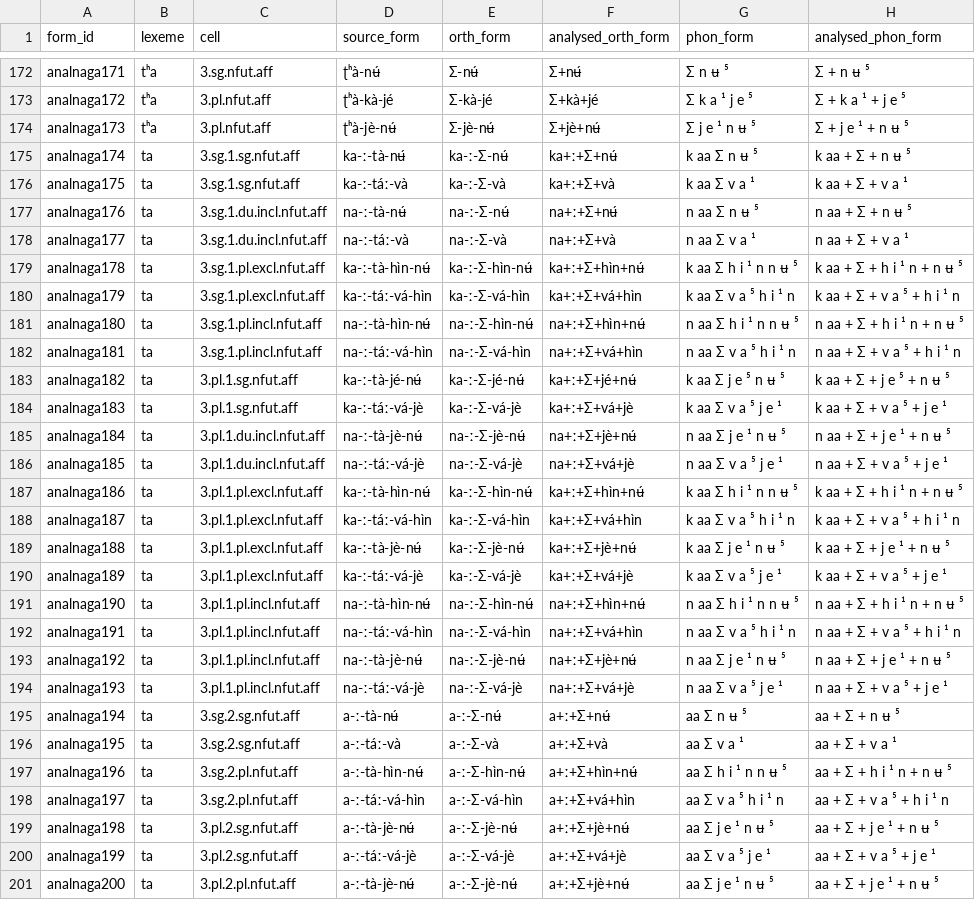
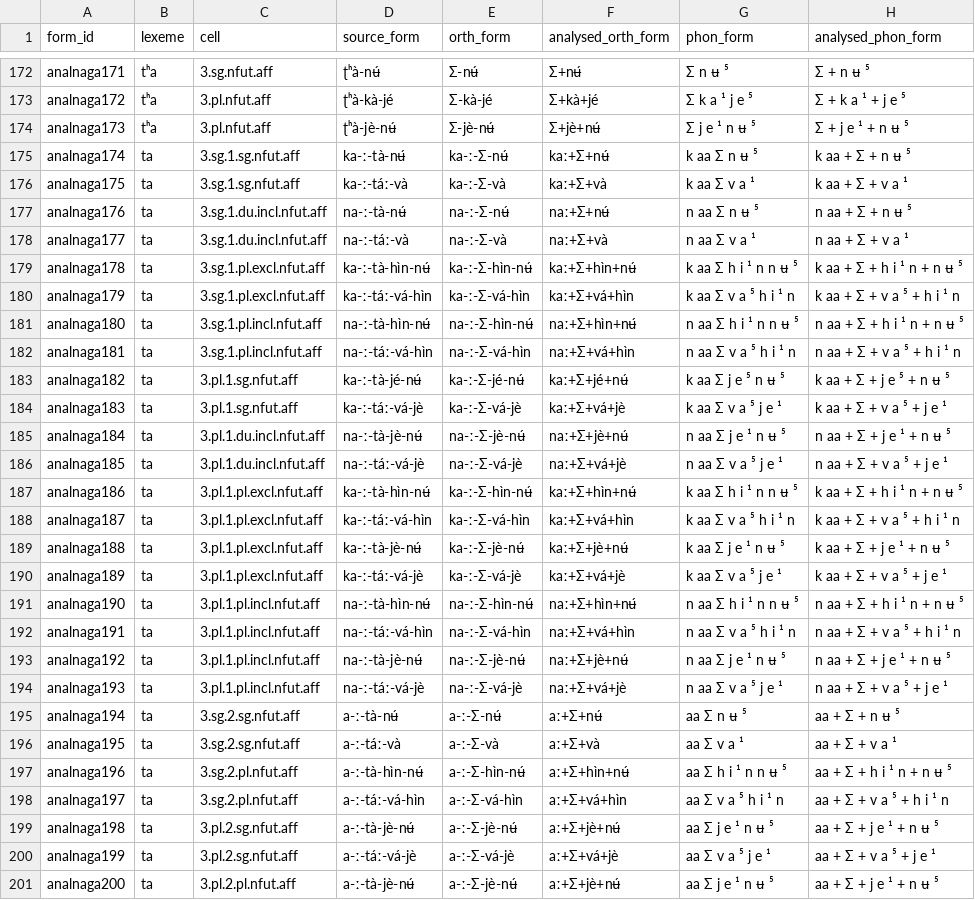
Before and after one commit to isw-unibe-ch/PMST-AnalNaga, a CSV file: pmst-analnaga_forms.csv, drawn as a sheet; only a part is shown, gaps mark what is left out; the diff covers the shown part only; the diff names each change by its address in the sheet, - before the commit and + after, or states it on an @@ line.

```diff
--- a/pmst-analnaga_forms.csv
+++ b/pmst-analnaga_forms.csv
-F175 (analysed_orth_form): ka+ː+Σ+nʉ́
+F175 (analysed_orth_form): kaː+Σ+nʉ́
-F176 (analysed_orth_form): ka+ː+Σ+và
+F176 (analysed_orth_form): kaː+Σ+và
-F177 (analysed_orth_form): na+ː+Σ+nʉ́
+F177 (analysed_orth_form): naː+Σ+nʉ́
-F178 (analysed_orth_form): na+ː+Σ+và
+F178 (analysed_orth_form): naː+Σ+và
-F179 (analysed_orth_form): ka+ː+Σ+hìn+nʉ́
+F179 (analysed_orth_form): kaː+Σ+hìn+nʉ́
-F180 (analysed_orth_form): ka+ː+Σ+vá+hìn
+F180 (analysed_orth_form): kaː+Σ+vá+hìn
-F181 (analysed_orth_form): na+ː+Σ+hìn+nʉ́
+F181 (analysed_orth_form): naː+Σ+hìn+nʉ́
-F182 (analysed_orth_form): na+ː+Σ+vá+hìn
+F182 (analysed_orth_form): naː+Σ+vá+hìn
-F183 (analysed_orth_form): ka+ː+Σ+jé+nʉ́
+F183 (analysed_orth_form): kaː+Σ+jé+nʉ́
-F184 (analysed_orth_form): ka+ː+Σ+vá+jè
+F184 (analysed_orth_form): kaː+Σ+vá+jè
-F185 (analysed_orth_form): na+ː+Σ+jè+nʉ́
+F185 (analysed_orth_form): naː+Σ+jè+nʉ́
-F186 (analysed_orth_form): na+ː+Σ+vá+jè
+F186 (analysed_orth_form): naː+Σ+vá+jè
-F187 (analysed_orth_form): ka+ː+Σ+hìn+nʉ́
+F187 (analysed_orth_form): kaː+Σ+hìn+nʉ́
-F188 (analysed_orth_form): ka+ː+Σ+vá+hìn
+F188 (analysed_orth_form): kaː+Σ+vá+hìn
-F189 (analysed_orth_form): ka+ː+Σ+jè+nʉ́
+F189 (analysed_orth_form): kaː+Σ+jè+nʉ́
-F190 (analysed_orth_form): ka+ː+Σ+vá+jè
+F190 (analysed_orth_form): kaː+Σ+vá+jè
-F191 (analysed_orth_form): na+ː+Σ+hìn+nʉ́
+F191 (analysed_orth_form): naː+Σ+hìn+nʉ́
-F192 (analysed_orth_form): na+ː+Σ+vá+hìn
+F192 (analysed_orth_form): naː+Σ+vá+hìn
-F193 (analysed_orth_form): na+ː+Σ+jè+nʉ́
+F193 (analysed_orth_form): naː+Σ+jè+nʉ́
-F194 (analysed_orth_form): na+ː+Σ+vá+jè
+F194 (analysed_orth_form): naː+Σ+vá+jè
-F195 (analysed_orth_form): a+ː+Σ+nʉ́
+F195 (analysed_orth_form): aː+Σ+nʉ́
-F196 (analysed_orth_form): a+ː+Σ+và
+F196 (analysed_orth_form): aː+Σ+và
-F197 (analysed_orth_form): a+ː+Σ+hìn+nʉ́
+F197 (analysed_orth_form): aː+Σ+hìn+nʉ́
-F198 (analysed_orth_form): a+ː+Σ+vá+hìn
+F198 (analysed_orth_form): aː+Σ+vá+hìn
-F199 (analysed_orth_form): a+ː+Σ+jè+nʉ́
+F199 (analysed_orth_form): aː+Σ+jè+nʉ́
-F200 (analysed_orth_form): a+ː+Σ+vá+jè
+F200 (analysed_orth_form): aː+Σ+vá+jè
-F201 (analysed_orth_form): a+ː+Σ+jè+nʉ́
+F201 (analysed_orth_form): aː+Σ+jè+nʉ́
```
Also changed, not shown: 110 edited cells elsewhere in this file, 4 other files.
